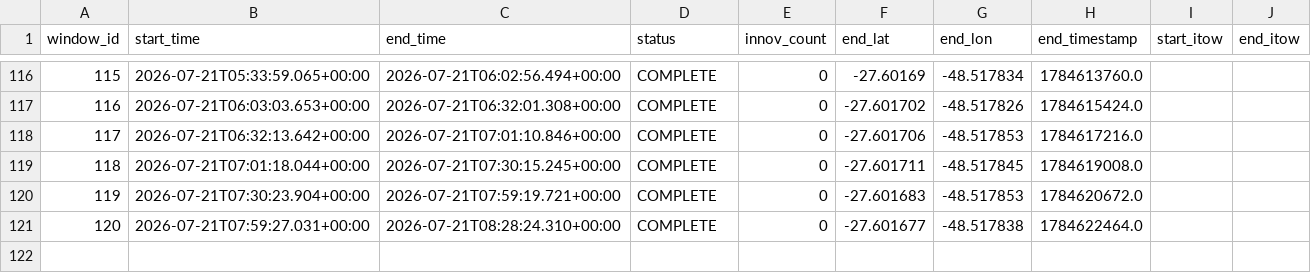
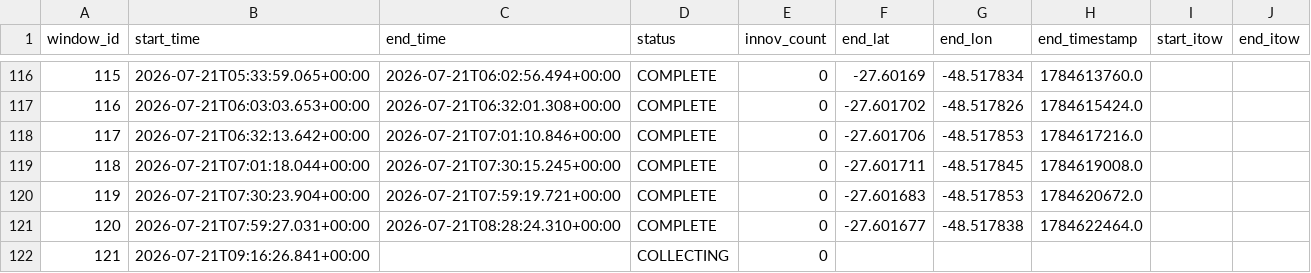
Before and after one commit to iandownie07/buoy-data, a CSV file: windows.csv, drawn as a sheet; only a part is shown, gaps mark what is left out.

```diff
--- a/windows.csv
+++ b/windows.csv
@@ -121 +121,2 @@ window_id,start_time,end_time,status,innov_count,end_lat,end_lon,end_timestamp,s
 120,2026-07-21T07:59:27.031+00:00,2026-07-21T08:28:24.310+00:00,COMPLETE,0,-27.601677,-48.517838,1784622464.0,,
+121,2026-07-21T09:16:26.841+00:00,,COLLECTING,0,,,,,
```
Also changed, not shown: power_history.csv, 1 other file.
